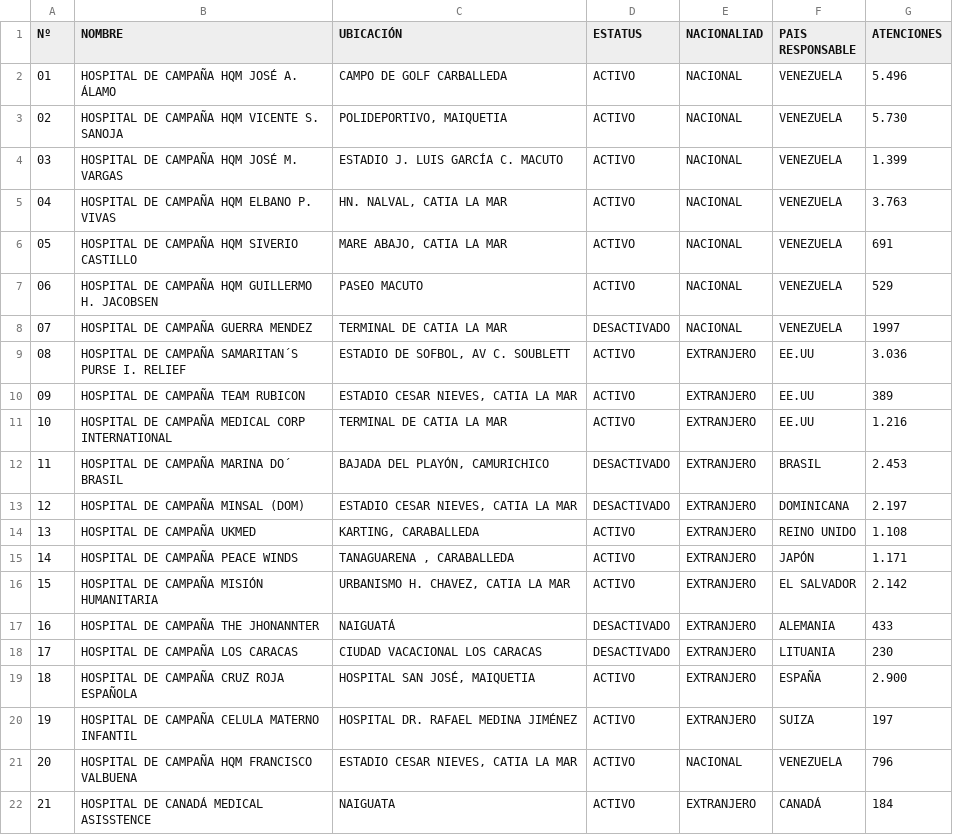
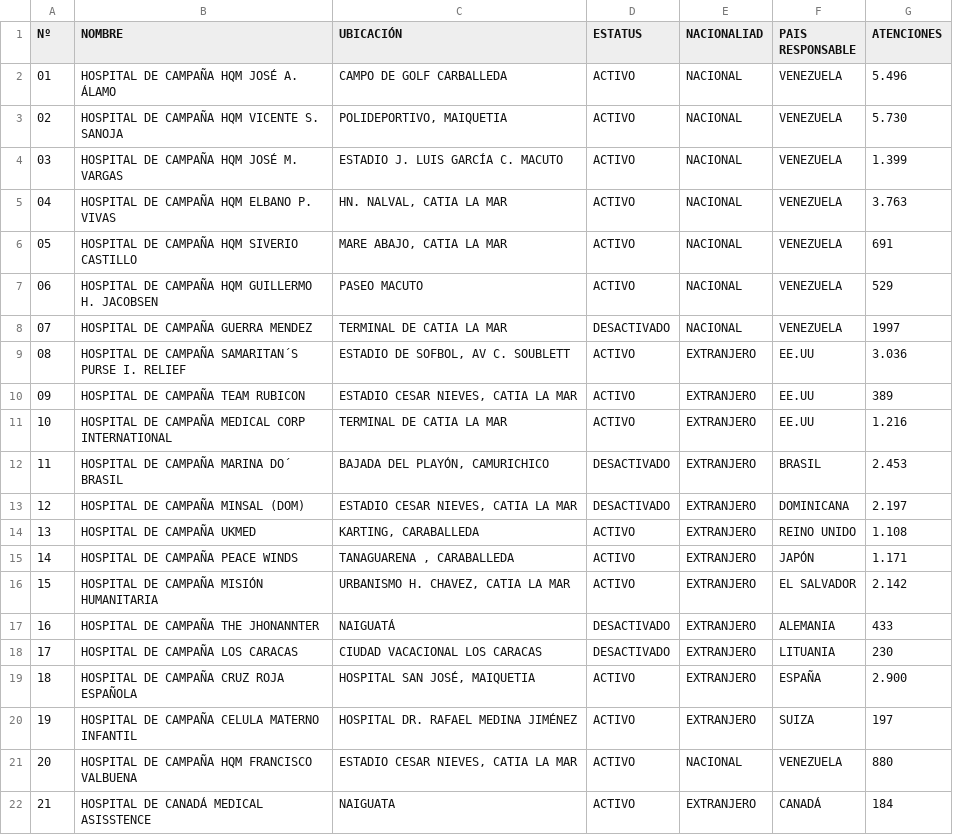
Before and after one commit to s2vivasjimmy-lgtm/mi_sistema, a CSV file: hospitales_de_campaña.csv, drawn as a sheet.

Commit message:
Actualización datos Puesto Comando

```diff
--- a/hospitales_de_campaña.csv
+++ b/hospitales_de_campaña.csv
@@ -20,3 +20,3 @@ Nº,NOMBRE,UBICACIÓN,ESTATUS,NACIONALIAD,PAIS RESPONSABLE,ATENCIONES
 19,HOSPITAL DE CAMPAÑA CELULA MATERNO INFANTIL,HOSPITAL DR. RAFAEL MEDINA JIMÉNEZ,ACTIVO,EXTRANJERO,SUIZA,197
-20,HOSPITAL DE CAMPAÑA HQM FRANCISCO VALBUENA,"ESTADIO CESAR NIEVES, CATIA LA MAR",ACTIVO,NACIONAL,VENEZUELA,796
+20,HOSPITAL DE CAMPAÑA HQM FRANCISCO VALBUENA,"ESTADIO CESAR NIEVES, CATIA LA MAR",ACTIVO,NACIONAL,VENEZUELA,880
 21,HOSPITAL DE CANADÁ MEDICAL ASISSTENCE,NAIGUATA,ACTIVO,EXTRANJERO,CANADÁ,184
```
